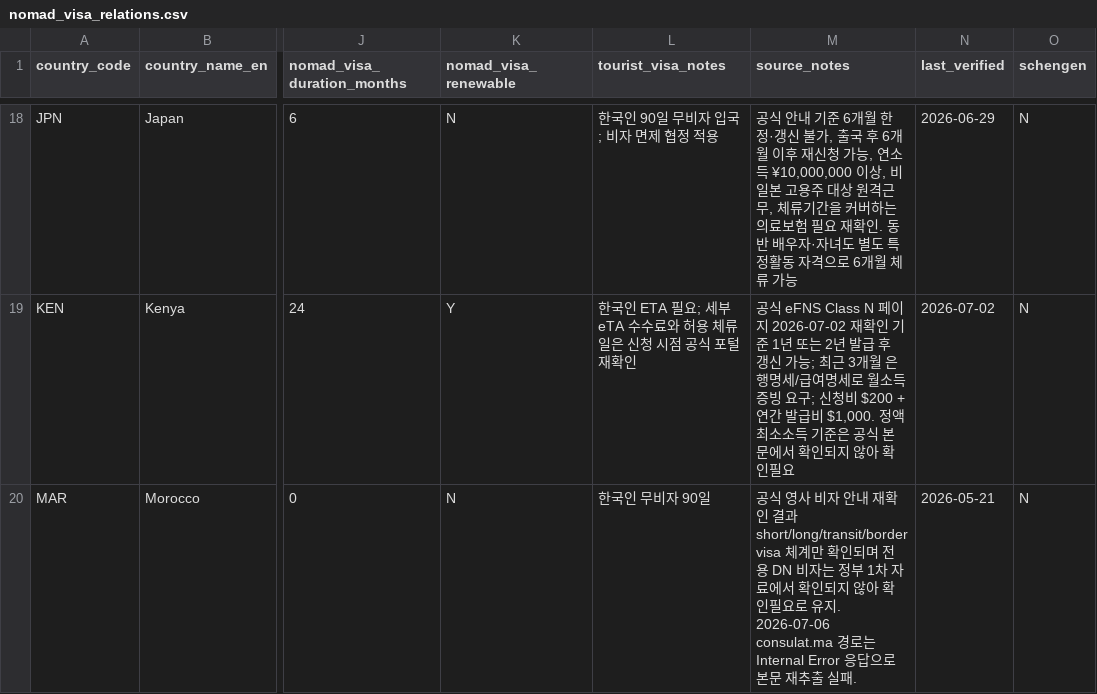
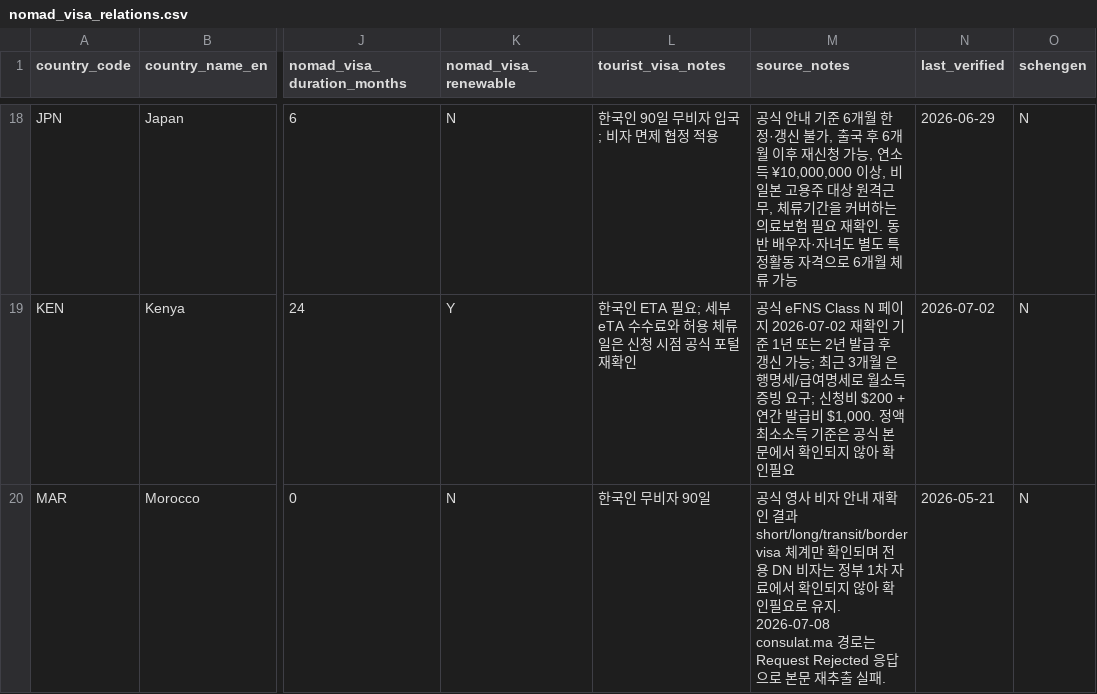
Before and after one commit to wingcraft-co/nnai, a CSV file: data/rawdata/nomad_visa_relations.csv, drawn as a sheet; only a part is shown, gaps mark what is left out; the diff covers the shown part only; the diff names each change by its address in the sheet, - before the commit and + after, or states it on an @@ line.

```diff
--- a/data/rawdata/nomad_visa_relations.csv
+++ b/data/rawdata/nomad_visa_relations.csv
-M20 (source_notes): …유지. 2026-07-06 consulat.ma 경로는 Internal Error 응답으로…
+M20 (source_notes): …유지. 2026-07-08 consulat.ma 경로는 Request Rejected 응답으로…
```
Also changed, not shown: 3 edited cells elsewhere in this file, data/rawdata/nomad_countries_metadata.csv, 3 other files.
